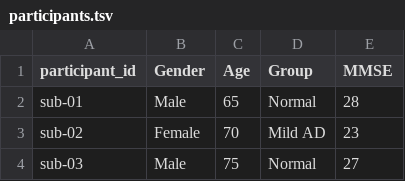
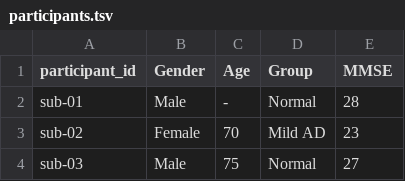
Before and after one commit to OpenNeuroDatasets/ds005048, a TSV file: participants.tsv, drawn as a sheet; only a part is shown.

Commit message:
[OpenNeuro] Recorded changes

```diff
--- a/participants.tsv
+++ b/participants.tsv
@@ -1,3 +1,3 @@
 participant_id	Gender	Age	Group	MMSE
-sub-01	Male	65	Normal	28
+sub-01	Male	-	Normal	28
 sub-02	Female	70	Mild AD	23
```
